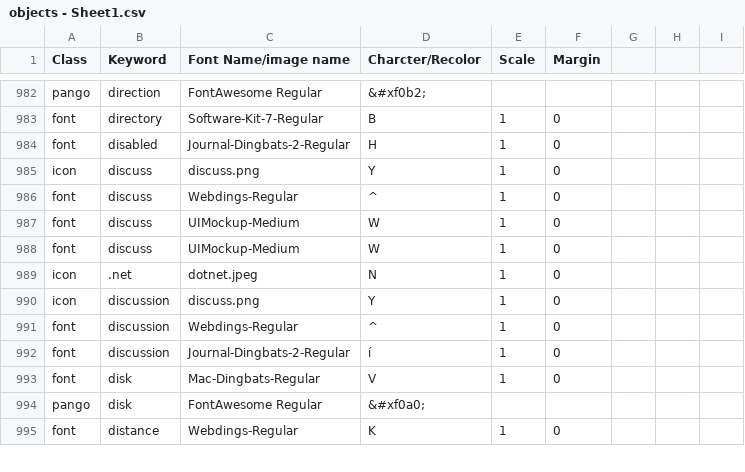
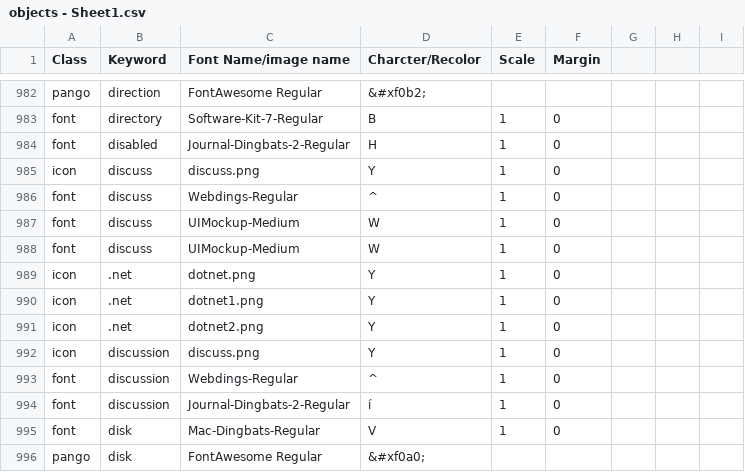
Before and after one commit to aditya-agarkar/snapmagick, a CSV file: MetaData/objects - Sheet1.csv, drawn as a sheet; only a part is shown, gaps mark what is left out; the shorter side is filled out with more unchanged rows.

Commit message:
changed metadata

```diff
--- a/MetaData/objects - Sheet1.csv
+++ b/MetaData/objects - Sheet1.csv
@@ -988,3 +988,5 @@ font,discuss,UIMockup-Medium,W,1,0,,,
 font,discuss,UIMockup-Medium,W,1,0,,,
-icon,.net,dotnet.jpeg,N,1,0,,,
+icon,.net,dotnet.png,Y,1,0,,,
+icon,.net,dotnet1.png,Y,1,0,,,
+icon,.net,dotnet2.png,Y,1,0,,,
 icon,discussion,discuss.png,Y,1,0,,,
```
